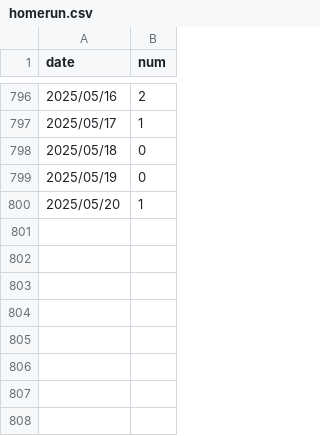
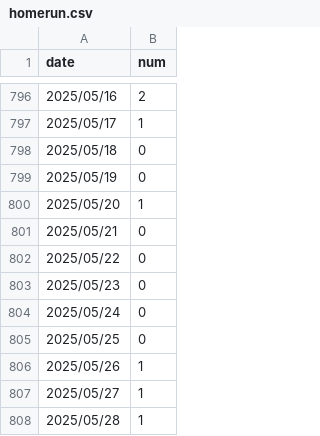
Before and after one commit to ttsujino/ohtani-homerun, a CSV file: data/homerun.csv, drawn as a sheet; only a part is shown, gaps mark what is left out.

Commit message:
csv更新

```diff
--- a/data/homerun.csv
+++ b/data/homerun.csv
@@ -800 +800,9 @@ date,num
 2025/05/20,1
+2025/05/21,0
+2025/05/22,0
+2025/05/23,0
+2025/05/24,0
+2025/05/25,0
+2025/05/26,1
+2025/05/27,1
+2025/05/28,1
```
